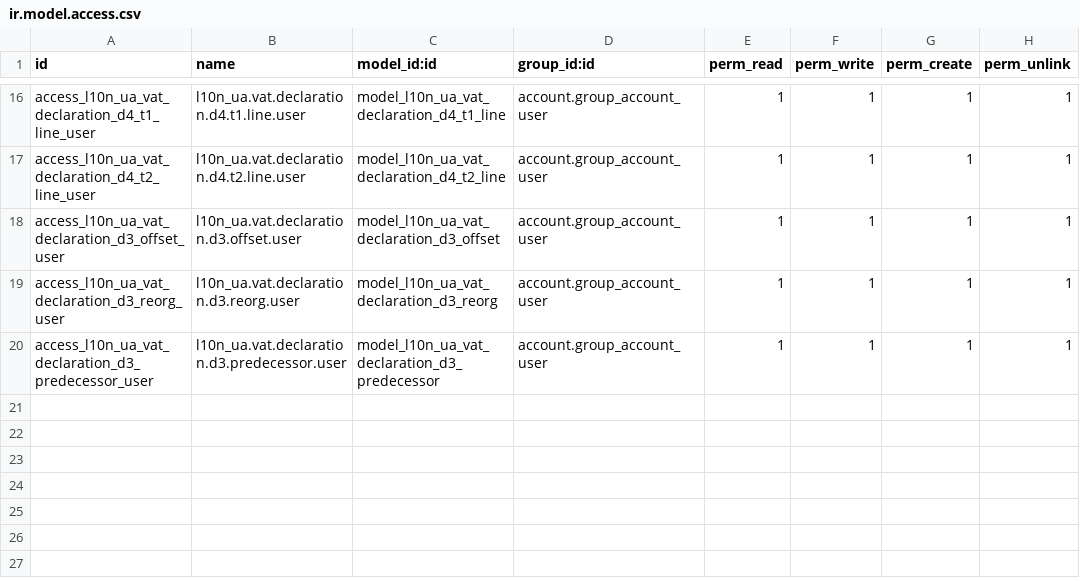
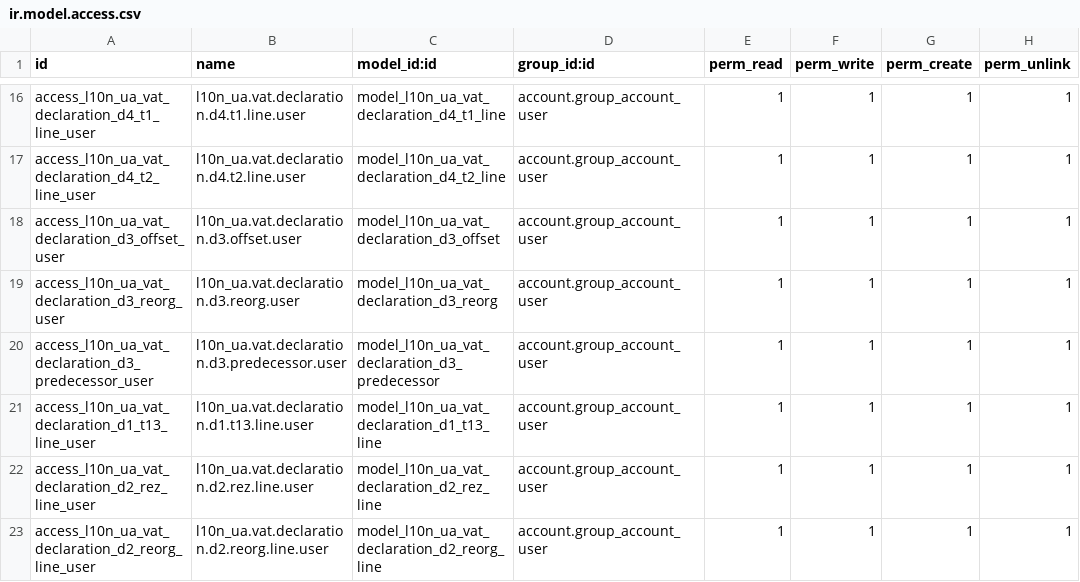
Before and after one commit to NadozirnySvyatoslav/l10n_ua, a CSV file: l10n_ua_account_vat/security/ir.model.access.csv, drawn as a sheet; only a part is shown, gaps mark what is left out.

```diff
--- a/l10n_ua_account_vat/security/ir.model.access.csv
+++ b/l10n_ua_account_vat/security/ir.model.access.csv
@@ -20 +20,4 @@ access_l10n_ua_vat_declaration_d3_reorg_user,l10n_ua.vat.declaration.d3.reorg.us
 access_l10n_ua_vat_declaration_d3_predecessor_user,l10n_ua.vat.declaration.d3.predecessor.user,model_l10n_ua_vat_declaration_d3_predecessor,account.group_account_user,1,1,1,1
+access_l10n_ua_vat_declaration_d1_t13_line_user,l10n_ua.vat.declaration.d1.t13.line.user,model_l10n_ua_vat_declaration_d1_t13_line,account.group_account_user,1,1,1,1
+access_l10n_ua_vat_declaration_d2_rez_line_user,l10n_ua.vat.declaration.d2.rez.line.user,model_l10n_ua_vat_declaration_d2_rez_line,account.group_account_user,1,1,1,1
+access_l10n_ua_vat_declaration_d2_reorg_line_user,l10n_ua.vat.declaration.d2.reorg.line.user,model_l10n_ua_vat_declaration_d2_reorg_line,account.group_account_user,1,1,1,1
```
Also changed, not shown: 11 other files.
